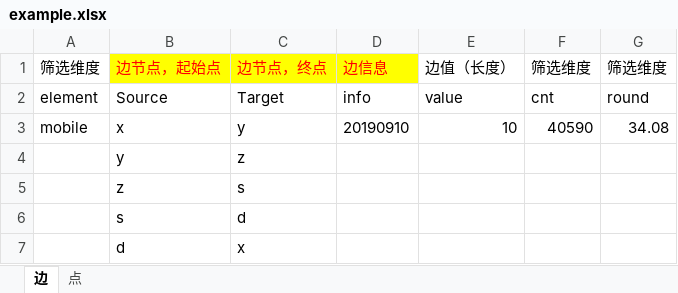
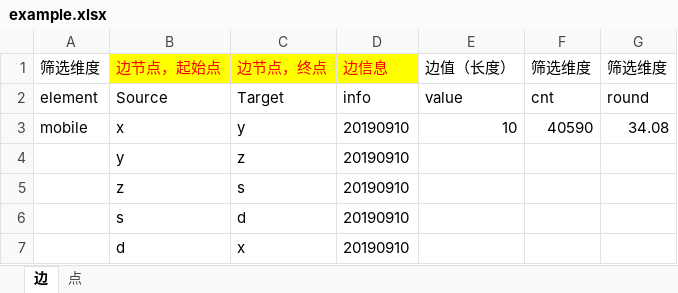
Before and after one commit to DominicBao/echarts-guanxi, an Excel workbook: 关系图模版/需配置的表格/example.xlsx, sheet 边, drawn as a sheet; values as stored, in another font and other column widths than the file's, no borders; the diff names each change by its address in the sheet, - before the commit and + after, or states it on an @@ line.

Commit message:
Update example.xlsx

```diff
--- a/关系图模版/需配置的表格/example.xlsx (sheet 边)
+++ b/关系图模版/需配置的表格/example.xlsx (sheet 边)
-D4:D7: (empty)
+D4:D7: 20190910
```
